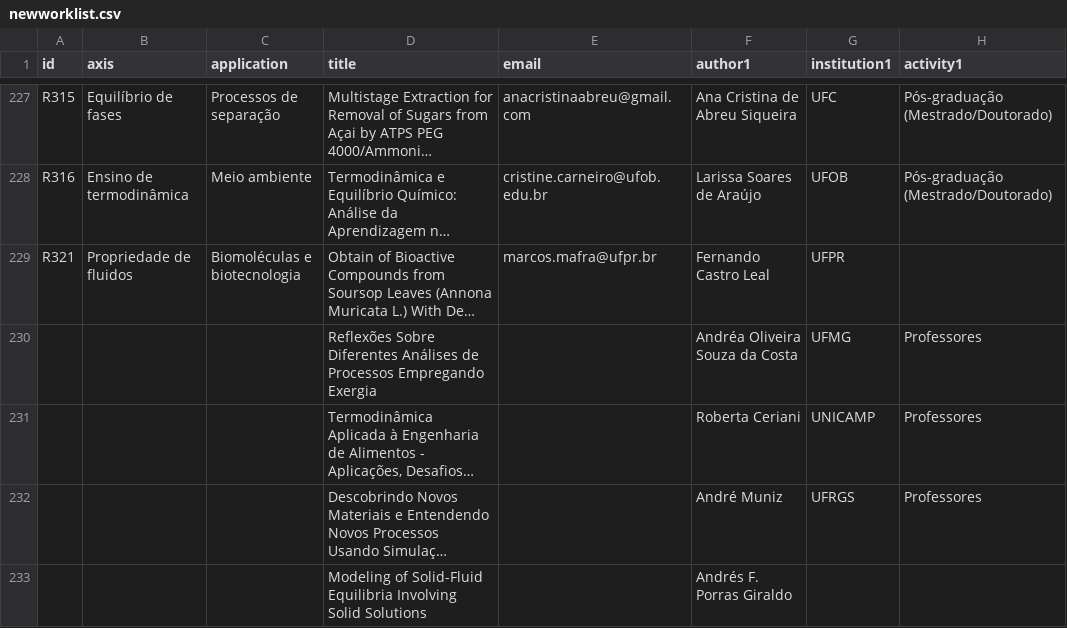
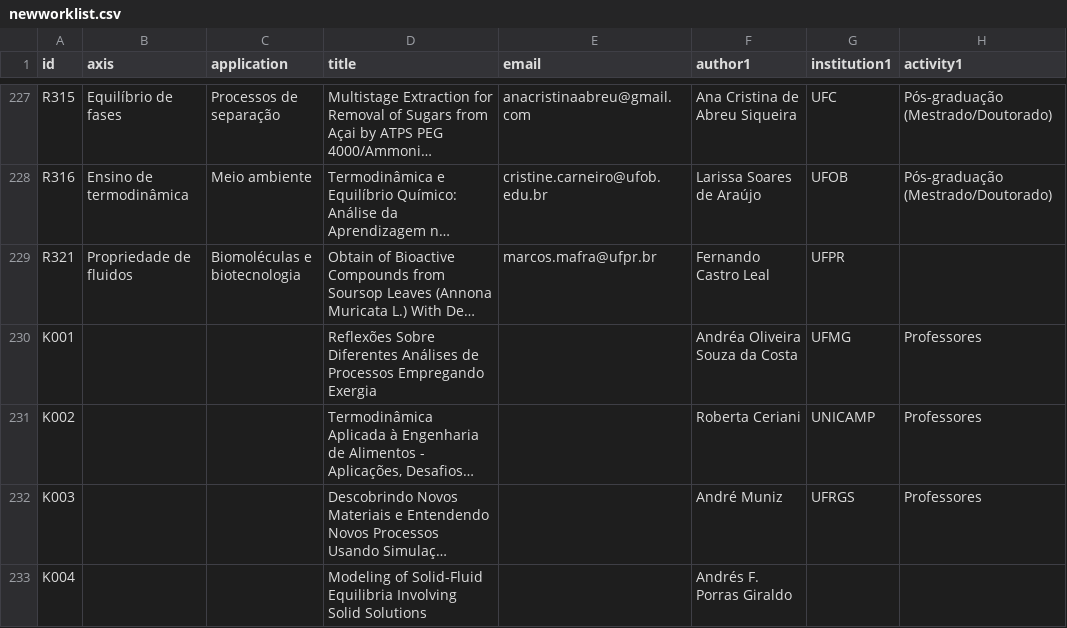
Before and after one commit to cbtermo/cbtermo.github.io, a CSV file: assets/data/newworklist.csv, drawn as a sheet; only a part is shown, gaps mark what is left out; long unchanged cells end in …; the diff names each change by its address in the sheet, - before the commit and + after, or states it on an @@ line.

```diff
--- a/assets/data/newworklist.csv
+++ b/assets/data/newworklist.csv
-A230 (id): (empty)
+A230 (id): K001
-A231 (id): (empty)
+A231 (id): K002
-A232 (id): (empty)
+A232 (id): K003
-A233 (id): (empty)
+A233 (id): K004
```
Also changed, not shown: 4 other files.
